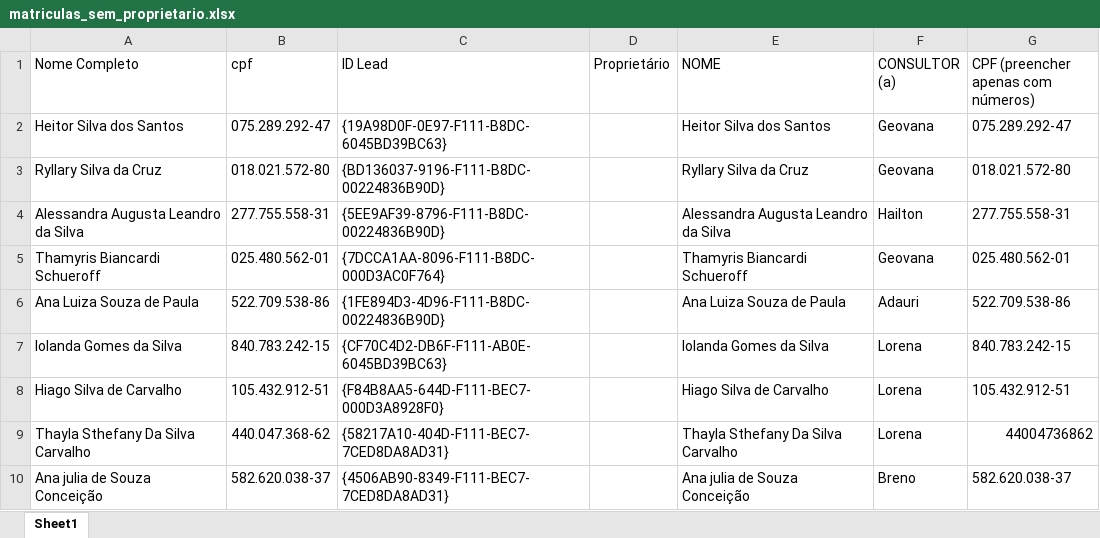
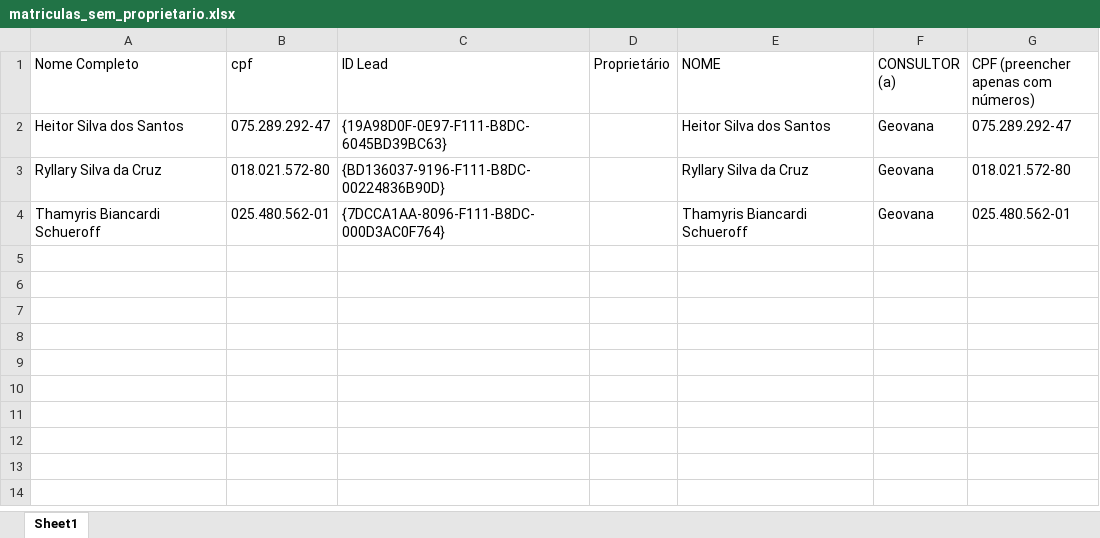
Before and after one commit to hugolosqui-trivento/automacoes-CRM, an Excel workbook: leads_sem_proprietario/matriculas_sem_proprietario.xlsx, sheet Sheet1, drawn as a sheet; values as stored, in another font and other column widths than the file's, no borders; the diff names each change by its address in the sheet, - before the commit and + after, or states it on an @@ line.

```diff
--- a/leads_sem_proprietario/matriculas_sem_proprietario.xlsx (sheet Sheet1)
+++ b/leads_sem_proprietario/matriculas_sem_proprietario.xlsx (sheet Sheet1)
-row 4: Alessandra Augusta Leandro da Silva | 277.755.558-31 | {5EE9AF39-8796-F111-B8DC-00224836B90D} |  | Alessandra Augusta Leandro da Silva | Hailton | 277.755.558-31
-row 6: Ana Luiza Souza de Paula | 522.709.538-86 | {1FE894D3-4D96-F111-B8DC-00224836B90D} |  | Ana Luiza Souza de Paula | Adauri | 522.709.538-86
-row 7: Iolanda Gomes da Silva | 840.783.242-15 | {CF70C4D2-DB6F-F111-AB0E-6045BD39BC63} |  | Iolanda Gomes da Silva | Lorena | 840.783.242-15
-row 8: Hiago Silva de Carvalho | 105.432.912-51 | {F84B8AA5-644D-F111-BEC7-000D3A8928F0} |  | Hiago Silva de Carvalho | Lorena | 105.432.912-51
-row 9: Thayla Sthefany Da Silva Carvalho | 440.047.368-62 | {58217A10-404D-F111-BEC7-7CED8DA8AD31} |  | Thayla Sthefany Da Silva Carvalho | Lorena | 44004736862
-row 10: Ana julia de Souza Conceição | 582.620.038-37 | {4506AB90-8349-F111-BEC7-7CED8DA8AD31} |  | Ana julia de Souza Conceição | Breno | 582.620.038-37
```
Also changed, not shown: leads_sem_proprietario/divergencias_proprietario_consultor.xlsx, 1 other file.
